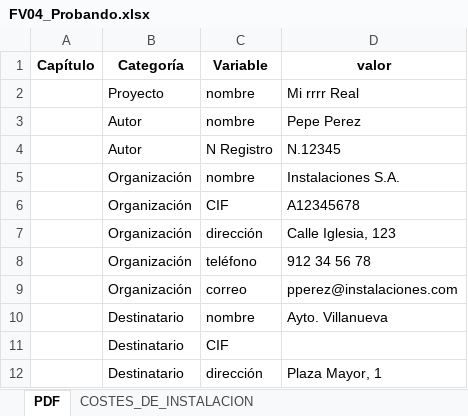
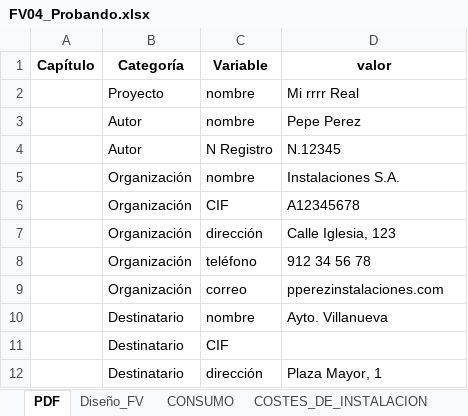
Before and after one commit to pprrgg/frontend, an Excel workbook: public/routers/A0_Sistema_FV/A61_Conectado_a_red/FV04_Probando.xlsx, sheet PDF, drawn as a sheet; values as stored, in another font and other column widths than the file's, no borders; the diff names each change by its address in the sheet, - before the commit and + after, or states it on an @@ line.

```diff
--- a/public/routers/A0_Sistema_FV/A61_Conectado_a_red/FV04_Probando.xlsx (sheet PDF)
+++ b/public/routers/A0_Sistema_FV/A61_Conectado_a_red/FV04_Probando.xlsx (sheet PDF)
+sheet tab: Diseño_FV
+sheet tab: CONSUMO
-D9 (valor): pperez@instalaciones.com
+D9 (valor): pperezinstalaciones.com
```
Also changed, not shown: sheet COSTES_DE_INSTALACION, other sheet tabs, public/routers/A0_Sistema_FV/A61_Conectado_a_red/FV03_pvgis6.xlsx, 10 other files.
